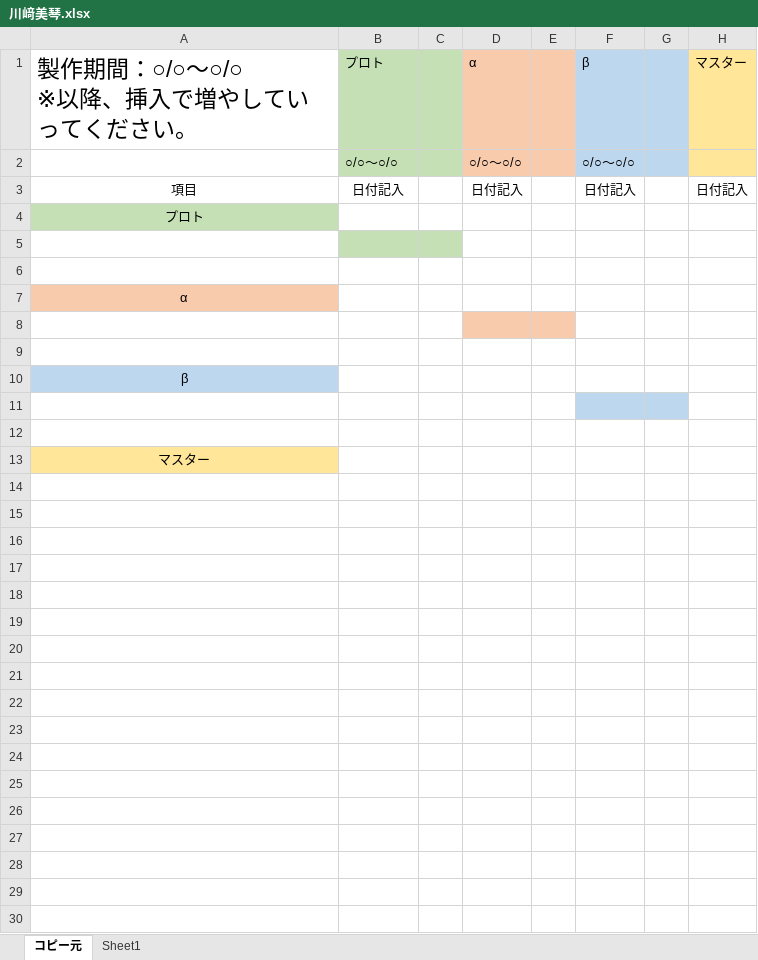
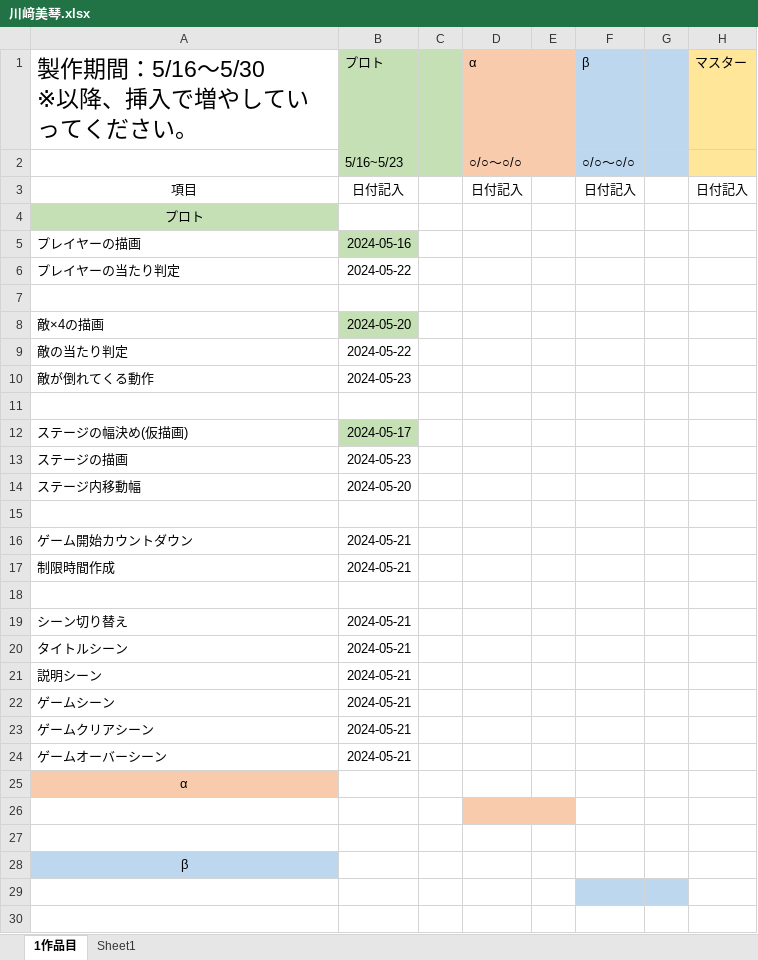
Before and after one commit to kakisawa/ProductionWork, an Excel workbook: 川﨑美琴.xlsx, sheet 1作品目, drawn as a sheet; only a part is shown; the shorter side is filled out with more unchanged rows; values as stored, in another font and other column widths than the file's, no borders; addresses are those after the commit; ↵ is a line break in a cell; the diff names each change by its address in the sheet, - before the commit and + after, or states it on an @@ line.

```diff
--- a/川﨑美琴.xlsx (sheet 1作品目)
+++ b/川﨑美琴.xlsx (sheet 1作品目)
-sheet tab: コピー元
+sheet tab: 1作品目
-A1: 製作期間：○/○～○/○ ↵ ※以降、挿入で増やしていってください。
+A1: 製作期間：5/16～5/30 ↵ ※以降、挿入で増やしていってください。
-B2 (プロト): ○/○～○/○
+B2 (プロト): 5/16~5/23
+row 5: プレイヤーの描画 | 2024-05-16
+row 6: プレイヤーの当たり判定 | 2024-05-22
-B7:C7 fill: #C5E0B4
+B7:C7 fill: none
+row 8: 敵×4の描画 | 2024-05-20
+row 9: 敵の当たり判定 | 2024-05-22
+row 10: 敵が倒れてくる動作 | 2024-05-23
+row 12: ステージの幅決め(仮描画) | 2024-05-17
+row 13: ステージの描画 | 2024-05-23
+row 14: ステージ内移動幅 | 2024-05-20
+row 15: (empty)
+row 16: ゲーム開始カウントダウン | 2024-05-21
+row 17: 制限時間作成 | 2024-05-21
+row 18: (empty)
+row 19: シーン切り替え | 2024-05-21
+row 20: タイトルシーン | 2024-05-21
+row 21: 説明シーン | 2024-05-21
+row 22: ゲームシーン | 2024-05-21
+row 23: ゲームクリアシーン | 2024-05-21
+row 24: ゲームオーバーシーン | 2024-05-21
```
Also changed, not shown: 3 other files.
